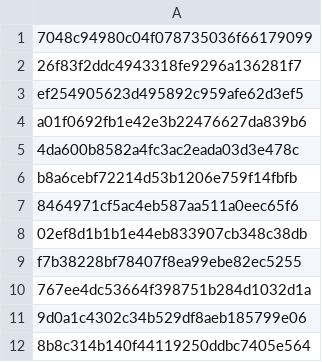
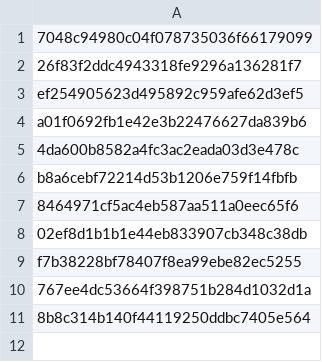
Before and after one commit to Heroes-United/patreonlist, a CSV file: users.csv, drawn as a sheet.

```diff
--- a/users.csv
+++ b/users.csv
@@ -10,3 +10,2 @@
 "767ee4dc53664f398751b284d1032d1a"
-"9d0a1c4302c34b529df8aeb185799e06"
 "8b8c314b140f44119250ddbc7405e564"
```
Also changed, not shown: users-uuids.csv.
